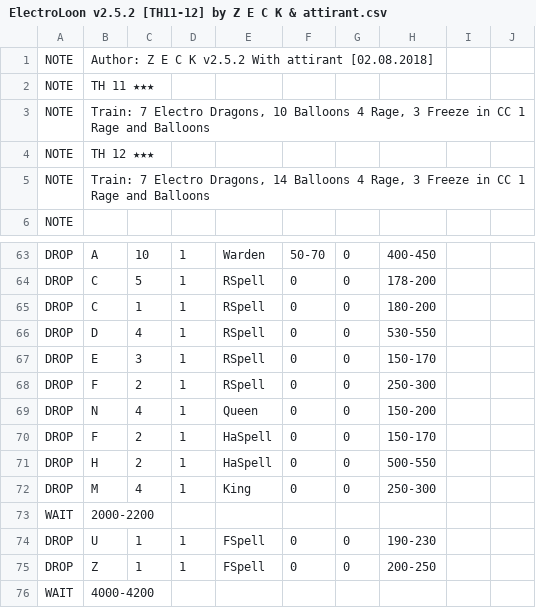
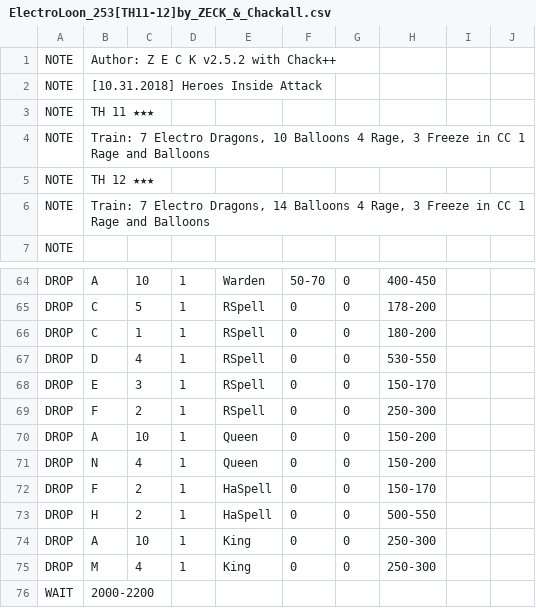
Before and after one commit to ChackBR/MyBot_v7, a CSV file: CSV/Attack/ElectroLoon_253[TH11-12]by_ZECK_&_Chackall.csv (was CSV/Attack/ElectroLoon v2.5.2 [TH11-12] by Z E C K & attirant.csv), drawn as a sheet; only a part is shown, gaps mark what is left out; the shorter side is filled out with more unchanged rows.

```diff
--- a/CSV/Attack/ElectroLoon v2.5.2 [TH11-12] by Z E C K & attirant.csv
+++ b/CSV/Attack/ElectroLoon_253[TH11-12]by_ZECK_&_Chackall.csv
@@ -1,2 +1,3 @@
-NOTE  |Author: Z E C K v2.5.2 With attirant [02.08.2018]
+NOTE  |Author: Z E C K v2.5.2 with Chack++
+NOTE  |[10.31.2018] Heroes Inside Attack
 NOTE  |TH 11 ★★★
@@ -68,2 +69,3 @@ DROP  |E          |3          |1          |RSpell     |0          |0          |1
 DROP  |F          |2          |1          |RSpell     |0          |0          |250-300    |           |           |
+DROP  |A          |10         |1          |Queen      |0          |0          |150-200    |           |           |
 DROP  |N          |4          |1          |Queen      |0          |0          |150-200    |           |           |
@@ -71,2 +73,3 @@ DROP  |F          |2          |1          |HaSpell    |0          |0          |1
 DROP  |H          |2          |1          |HaSpell    |0          |0          |500-550    |           |           |
+DROP  |A          |10         |1          |King       |0          |0          |250-300    |           |           |
 DROP  |M          |4          |1          |King       |0          |0          |250-300    |           |           |
```
Also changed, not shown: CSV/Attack/ElectroLoon_252[TH11-12]by_ZECK_&_Attirant.csv, 16 other files.
